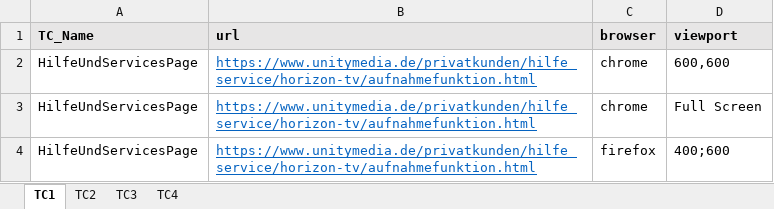
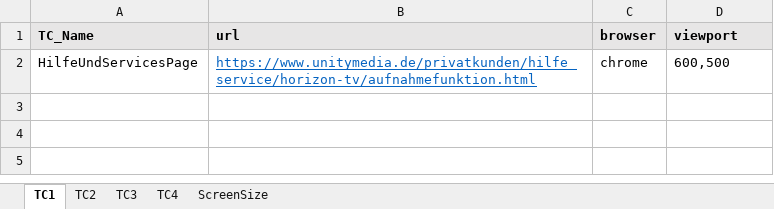
Before and after one commit to ajuu02/umauto, an Excel workbook: dataSource/testData.xlsx, sheet TC1, drawn as a sheet; values as stored, in another font and other column widths than the file's, no borders; the diff names each change by its address in the sheet, - before the commit and + after, or states it on an @@ line.

```diff
--- a/dataSource/testData.xlsx (sheet TC1)
+++ b/dataSource/testData.xlsx (sheet TC1)
+sheet tab: ScreenSize
-D2 (viewport): 600,600
+D2 (viewport): 600,500
-row 3: HilfeUndServicesPage | https://www.unitymedia.de/privatkunden/hilfe_service/horizon-tv/aufnahmefunktion.html | chrome | Full Screen
-row 4: HilfeUndServicesPage | https://www.unitymedia.de/privatkunden/hilfe_service/horizon-tv/aufnahmefunktion.html | firefox | 400;600
```
Also changed, not shown: sheet TC2, sheet TC4, sheet TC3, 4 other files.
